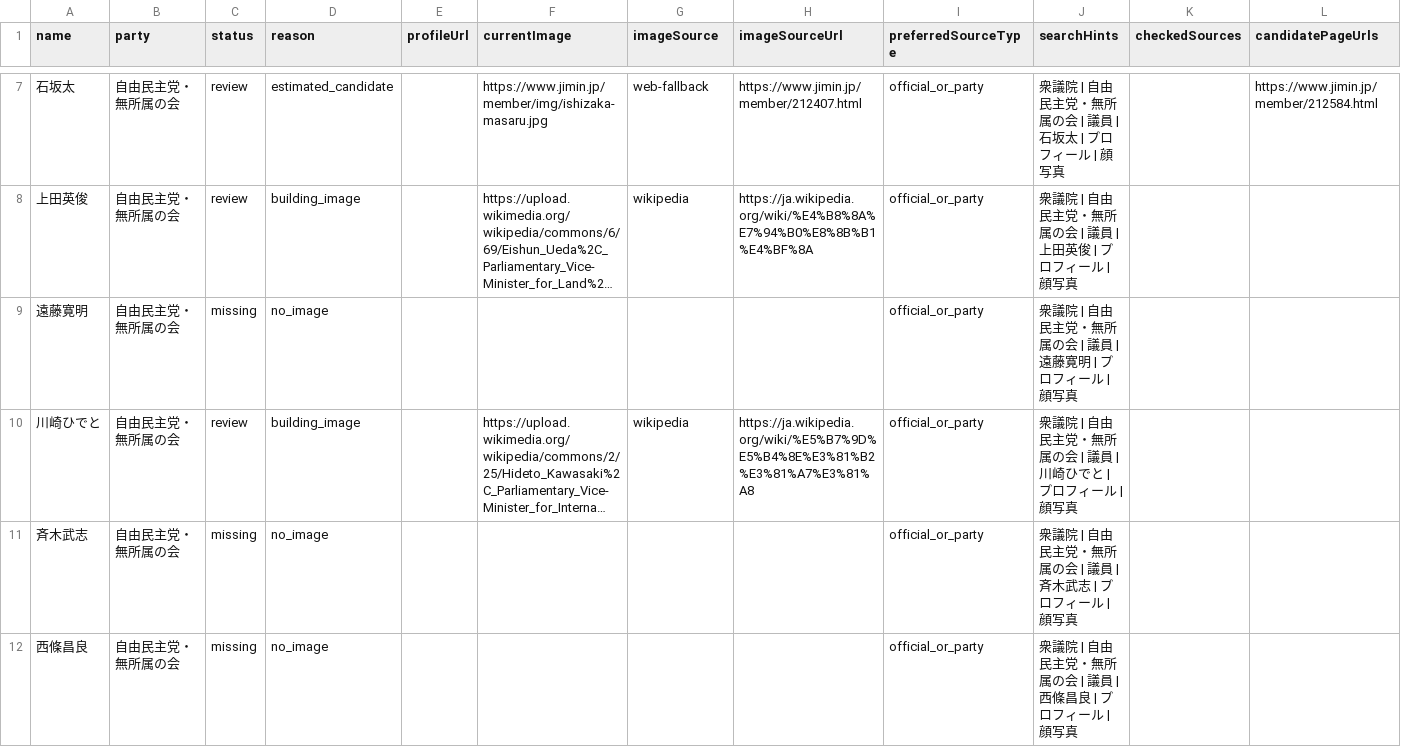
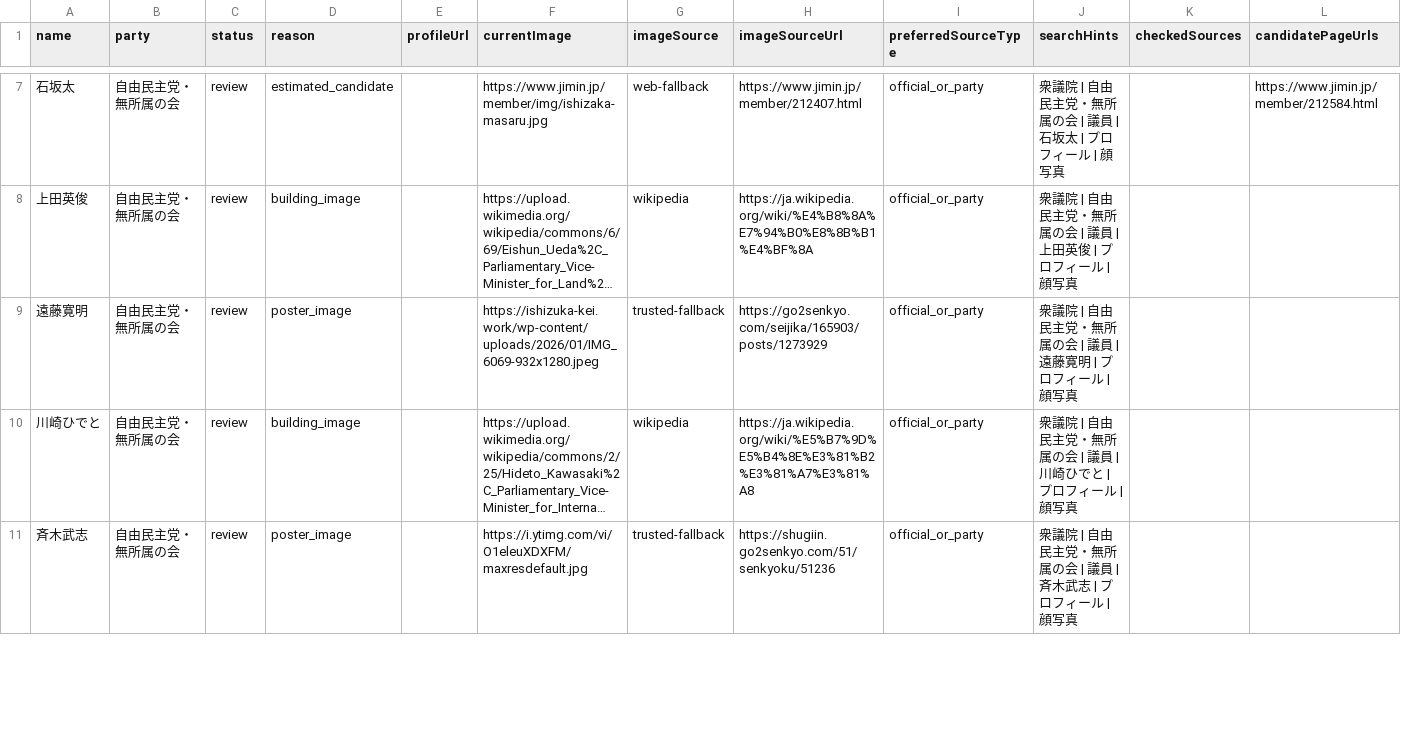
Before and after one commit to taiajitian-tech/senate-quiz-pwa, a CSV file: web/public/data/representatives-image-fix-targets.csv, drawn as a sheet; only a part is shown, gaps mark what is left out; long unchanged cells end in …; rows hold the shown columns only; the diff covers the shown part only; the diff names each change by its address in the sheet, - before the commit and + after, or states it on an @@ line.

```diff
--- a/web/public/data/representatives-image-fix-targets.csv
+++ b/web/public/data/representatives-image-fix-targets.csv
-C9 (status): missing
+C9 (status): review
-D9 (reason): no_image
+D9 (reason): poster_image
-F9 (currentImage): (empty)
+F9 (currentImage): https://ishizuka-kei.work/wp-content/uploads/2026/01/IMG_6069-932x1280.jpeg
-G9 (imageSource): (empty)
+G9 (imageSource): trusted-fallback
-H9 (imageSourceUrl): (empty)
+H9 (imageSourceUrl): https://go2senkyo.com/seijika/165903/posts/1273929
-C11 (status): missing
+C11 (status): review
-D11 (reason): no_image
+D11 (reason): poster_image
-F11 (currentImage): (empty)
+F11 (currentImage): https://i.ytimg.com/vi/O1eleuXDXFM/maxresdefault.jpg
-G11 (imageSource): (empty)
+G11 (imageSource): trusted-fallback
-H11 (imageSourceUrl): (empty)
+H11 (imageSourceUrl): https://shugiin.go2senkyo.com/51/senkyoku/51236
-row 12: 西條昌良 | 自由民主党・無所属の会 | missing | no_image |  |  |  |  | official_or_party | 衆議院 | 自由民主党・無所属の会 | 議員 | 西條昌良 | プロフィール | 顔写真
```
Also changed, not shown: 11 removed rows and 20 edited cells elsewhere in this file, web/public/data/representatives-image-search-targets.csv, 5 other files.
